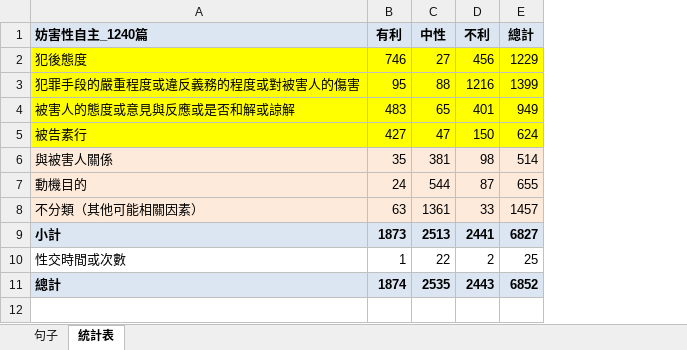
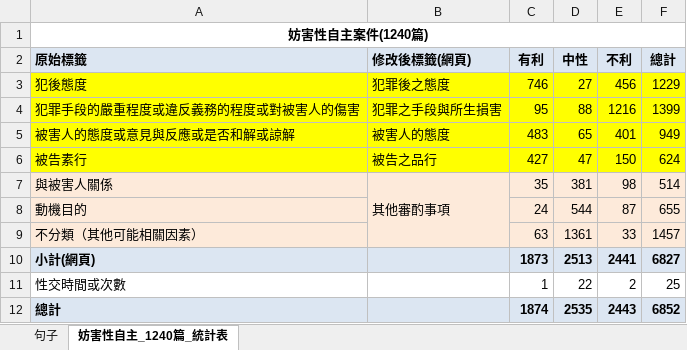
Before and after one commit to nthuandrew/CADS, an Excel workbook: data/raw/data_criminal_sex.xlsx, sheet 妨害性自主_1240篇_統計表, drawn as a sheet; values as stored, in another font and other column widths than the file's, no borders; addresses are those after the commit; the diff names each change by its address in the sheet, - before the commit and + after, or states it on an @@ line.

```diff
--- a/data/raw/data_criminal_sex.xlsx (sheet 妨害性自主_1240篇_統計表)
+++ b/data/raw/data_criminal_sex.xlsx (sheet 妨害性自主_1240篇_統計表)
-sheet tab: 統計表
+sheet tab: 妨害性自主_1240篇_統計表
+column B (修改後標籤(網頁)), rows 3-7: 犯罪後之態度 | 犯罪之手段與所生損害 | 被害人的態度 | 被告之品行 | 其他審酌事項
+row 1: 妨害性自主案件(1240篇)
-A2: 妨害性自主_1240篇
+A2: 原始標籤
-A10 (原始標籤): 小計
+A10 (原始標籤): 小計(網頁)
```
Also changed, not shown: sheet 句子, formulas that keep their value, data/raw/data_criminal_drug.xlsx, data/raw/data_criminal_gun.xlsx, 5 other files.
